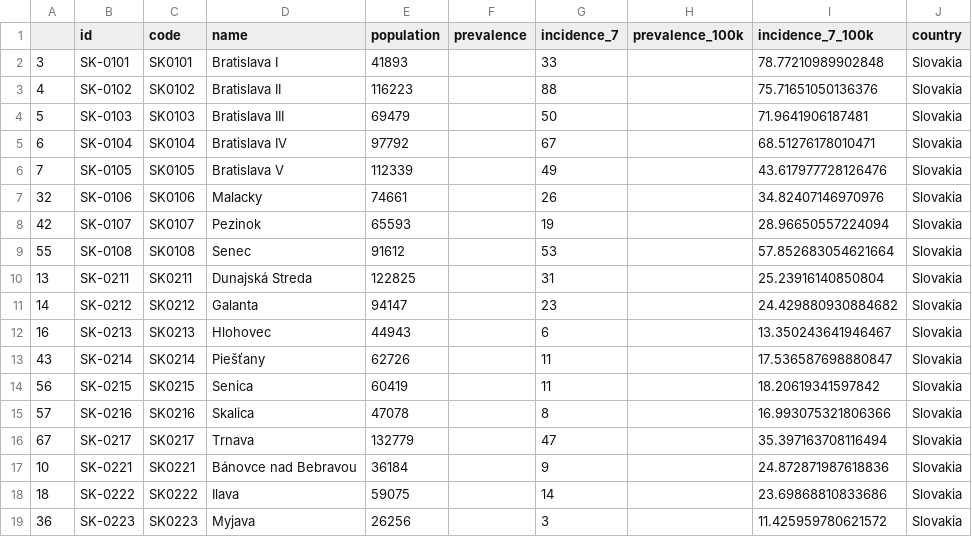
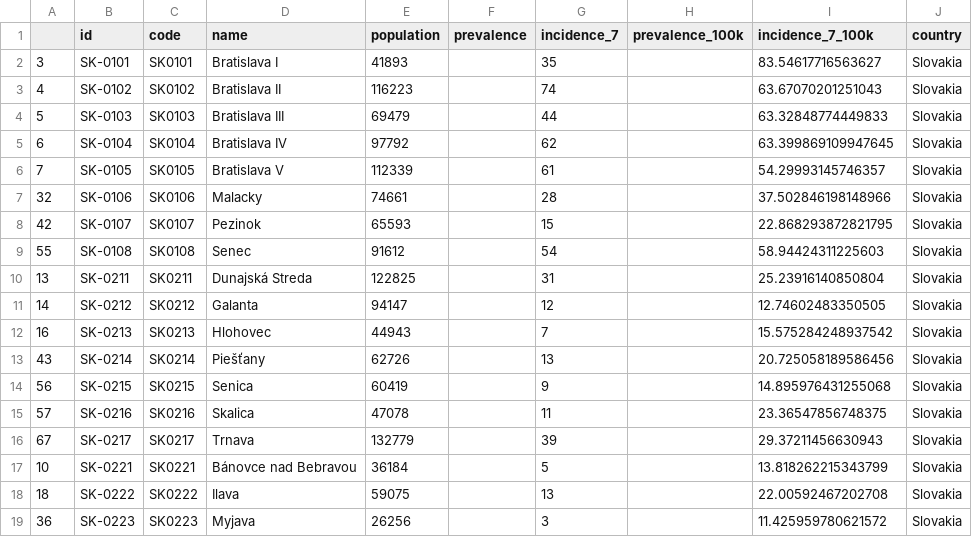
Before and after one commit to michalskop/covid-europe, a CSV file: data/slovakia.csv, drawn as a sheet; only a part is shown; the diff covers the shown part only.

```diff
--- a/data/slovakia.csv
+++ b/data/slovakia.csv
@@ -1,19 +1,19 @@
 ,id,code,name,population,prevalence,incidence_7,prevalence_100k,incidence_7_100k,country
-3,SK-0101,SK0101,Bratislava I,41893,,33,,78.77210989902848,Slovakia
-4,SK-0102,SK0102,Bratislava II,116223,,88,,75.71651050136376,Slovakia
-5,SK-0103,SK0103,Bratislava III,69479,,50,,71.9641906187481,Slovakia
-6,SK-0104,SK0104,Bratislava IV,97792,,67,,68.51276178010471,Slovakia
-7,SK-0105,SK0105,Bratislava V,112339,,49,,43.617977728126476,Slovakia
-32,SK-0106,SK0106,Malacky,74661,,26,,34.82407146970976,Slovakia
-42,SK-0107,SK0107,Pezinok,65593,,19,,28.96650557224094,Slovakia
-55,SK-0108,SK0108,Senec,91612,,53,,57.852683054621664,Slovakia
+3,SK-0101,SK0101,Bratislava I,41893,,35,,83.54617716563627,Slovakia
+4,SK-0102,SK0102,Bratislava II,116223,,74,,63.67070201251043,Slovakia
+5,SK-0103,SK0103,Bratislava III,69479,,44,,63.32848774449833,Slovakia
+6,SK-0104,SK0104,Bratislava IV,97792,,62,,63.399869109947645,Slovakia
+7,SK-0105,SK0105,Bratislava V,112339,,61,,54.29993145746357,Slovakia
+32,SK-0106,SK0106,Malacky,74661,,28,,37.502846198148966,Slovakia
+42,SK-0107,SK0107,Pezinok,65593,,15,,22.868293872821795,Slovakia
+55,SK-0108,SK0108,Senec,91612,,54,,58.94424311225603,Slovakia
 13,SK-0211,SK0211,Dunajská Streda,122825,,31,,25.23916140850804,Slovakia
-14,SK-0212,SK0212,Galanta,94147,,23,,24.429880930884682,Slovakia
-16,SK-0213,SK0213,Hlohovec,44943,,6,,13.350243641946467,Slovakia
-43,SK-0214,SK0214,Piešťany,62726,,11,,17.536587698880847,Slovakia
-56,SK-0215,SK0215,Senica,60419,,11,,18.20619341597842,Slovakia
-57,SK-0216,SK0216,Skalica,47078,,8,,16.993075321806366,Slovakia
-67,SK-0217,SK0217,Trnava,132779,,47,,35.397163708116494,Slovakia
-10,SK-0221,SK0221,Bánovce nad Bebravou,36184,,9,,24.872871987618836,Slovakia
-18,SK-0222,SK0222,Ilava,59075,,14,,23.69868810833686,Slovakia
+14,SK-0212,SK0212,Galanta,94147,,12,,12.74602483350505,Slovakia
+16,SK-0213,SK0213,Hlohovec,44943,,7,,15.575284248937542,Slovakia
+43,SK-0214,SK0214,Piešťany,62726,,13,,20.725058189586456,Slovakia
+56,SK-0215,SK0215,Senica,60419,,9,,14.895976431255068,Slovakia
+57,SK-0216,SK0216,Skalica,47078,,11,,23.36547856748375,Slovakia
+67,SK-0217,SK0217,Trnava,132779,,39,,29.37211456630943,Slovakia
+10,SK-0221,SK0221,Bánovce nad Bebravou,36184,,5,,13.818262215343799,Slovakia
+18,SK-0222,SK0222,Ilava,59075,,13,,22.00592467202708,Slovakia
 36,SK-0223,SK0223,Myjava,26256,,3,,11.425959780621572,Slovakia
```
Also changed, not shown: 104 edited cells elsewhere in this file.
